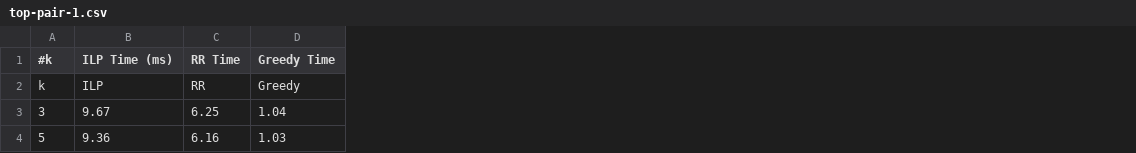
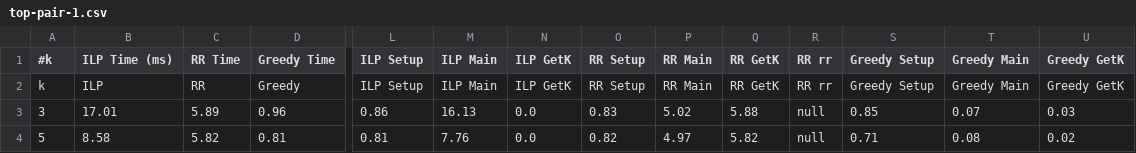
Before and after one commit to lexuanthongnhat/ReviewsDiversity, a CSV file: src/main/resources/performance/top-pair-1.csv, drawn as a sheet; only a part is shown, gaps mark what is left out; the diff covers the shown part only; the diff names each change by its address in the sheet, - before the commit and + after, or states it on an @@ line.

```diff
--- a/src/main/resources/performance/top-pair-1.csv
+++ b/src/main/resources/performance/top-pair-1.csv
+column L (ILP Setup), rows 2-4: ILP Setup | 0.86 | 0.81
+column M (ILP Main), rows 2-4: ILP Main | 16.13 | 7.76
+column N (ILP GetK), rows 2-4: ILP GetK | 0.0 | 0.0
+column O (RR Setup), rows 2-4: RR Setup | 0.83 | 0.82
+column P (RR Main), rows 2-4: RR Main | 5.02 | 4.97
+column Q (RR GetK), rows 2-4: RR GetK | 5.88 | 5.82
+column R (RR rr), rows 2-4: RR rr | null | null
+column S (Greedy Setup), rows 2-4: Greedy Setup | 0.85 | 0.71
+column T (Greedy Main), rows 2-4: Greedy Main | 0.07 | 0.08
+column U (Greedy GetK), rows 2-4: Greedy GetK | 0.03 | 0.02
-B3 (ILP Time (ms)): 9.67
+B3 (ILP Time (ms)): 17.01
-C3 (RR Time): 6.25
+C3 (RR Time): 5.89
-D3 (Greedy Time): 1.04
+D3 (Greedy Time): 0.96
-B4 (ILP Time (ms)): 9.36
+B4 (ILP Time (ms)): 8.58
-C4 (RR Time): 6.16
+C4 (RR Time): 5.82
-D4 (Greedy Time): 1.03
+D4 (Greedy Time): 0.81
```
Also changed, not shown: 42 edited cells elsewhere in this file, src/main/resources/performance/top-pair-3.csv, src/main/resources/performance/top-review-1.csv, 13 other files.
